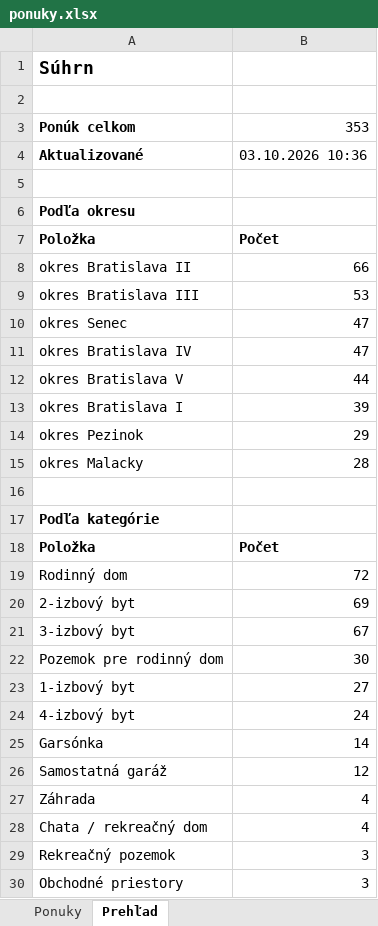
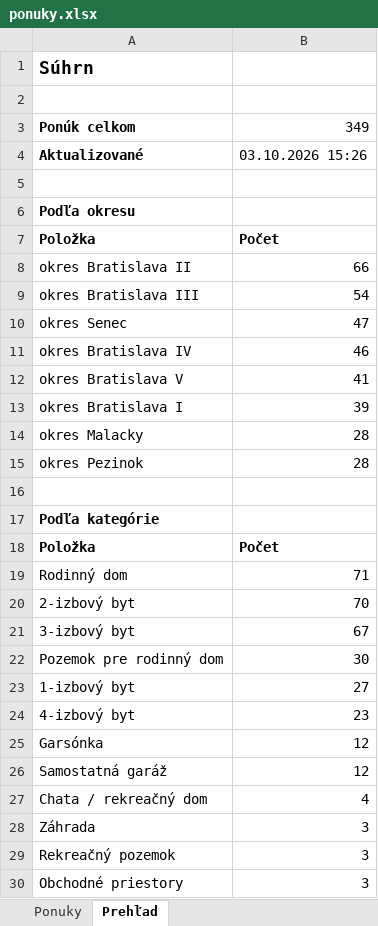
Before and after one commit to mrkubis-nest/nehnutelnosti-scraper, an Excel workbook: public/ponuky.xlsx, sheet Prehľad, drawn as a sheet; only a part is shown; values as stored, in another font and other column widths than the file's, no borders; removed rows and columns are numbered as before the commit, all else as after; the diff names each change by its address in the sheet, - before the commit and + after, or states it on an @@ line.

```diff
--- a/public/ponuky.xlsx (sheet Prehľad)
+++ b/public/ponuky.xlsx (sheet Prehľad)
-B3: 353
+B3: 349
-B4: 03.10.2026 10:36
+B4: 03.10.2026 15:26
-B9: 53
+B9: 54
-B11: 47
+B11: 46
-B12: 44
+B12: 41
-row 14: okres Pezinok | 29
+row 15: okres Pezinok | 28
-B19: 72
+B19: 71
-B20: 69
+B20: 70
-B24: 24
+B24: 23
-B25: 14
+B25: 12
-row 27: Záhrada | 4
+row 28: Záhrada | 3
```
Also changed, not shown: sheet Ponuky, 2 other files.
